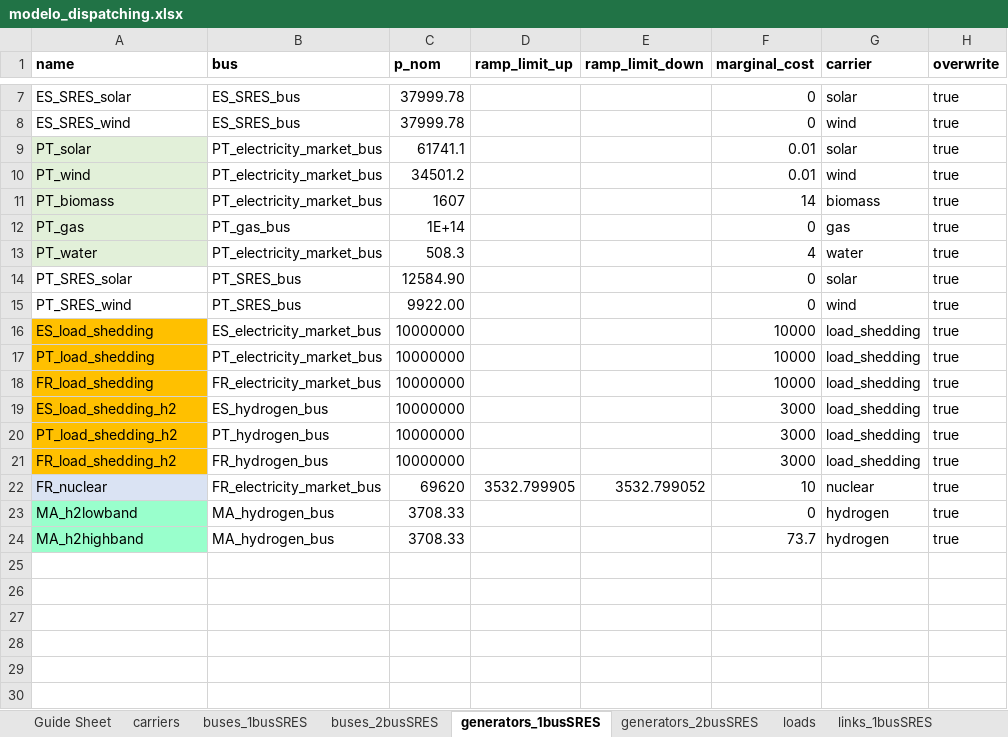
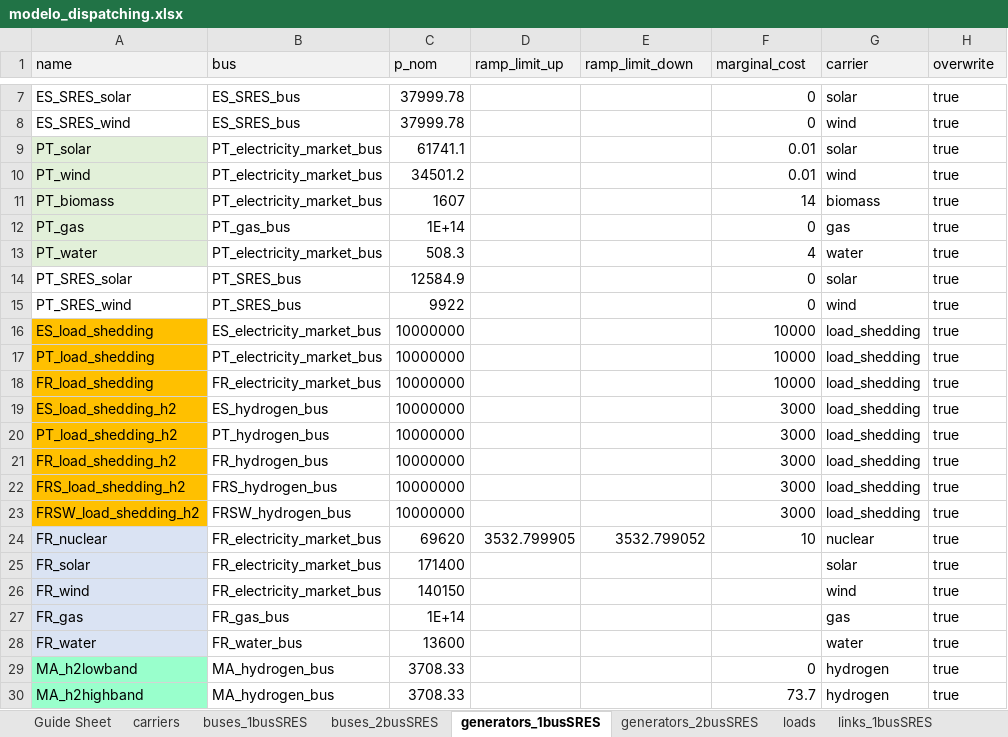
Before and after one commit to anabatres28-png/Dispatching-Project-in-PypSA, an Excel workbook: Parte III. Modelo España-Portugal-Francia/modelo_dispatching.xlsx, sheet generators_1busSRES, drawn as a sheet; only a part is shown, gaps mark what is left out; values as stored, in another font and other column widths than the file's, no borders; the diff names each change by its address in the sheet, - before the commit and + after, or states it on an @@ line.

```diff
--- a/Parte III. Modelo España-Portugal-Francia/modelo_dispatching.xlsx (sheet generators_1busSRES)
+++ b/Parte III. Modelo España-Portugal-Francia/modelo_dispatching.xlsx (sheet generators_1busSRES)
@@ A1:H1 fill: none → #F2F2F2, bold: on → off @@
-C14 (p_nom): 12584.90
+C14 (p_nom): 12584.9
-C15 (p_nom): 9922.00
+C15 (p_nom): 9922
+row 22: FRS_load_shedding_h2 | FRS_hydrogen_bus | 10000000 |  |  | 3000 | load_shedding | true
+row 23: FRSW_load_shedding_h2 | FRSW_hydrogen_bus | 10000000 |  |  | 3000 | load_shedding | true
+row 25: FR_solar | FR_electricity_market_bus | 171400 |  |  |  | solar | true
+row 26: FR_wind | FR_electricity_market_bus | 140150 |  |  |  | wind | true
+row 27: FR_gas | FR_gas_bus | 1E+14 |  |  |  | gas | true
+row 28: FR_water | FR_water_bus | 13600 |  |  |  | water | true
```
Also changed, not shown: sheet profiles, sheet demands, sheet links_2busSRES, sheet links_1busSRES, sheet storage_units, sheet generators_2busSRES, 6 more sheets, other sheet tabs, hojas_de_datos/ResultadosDispatching.xlsx, 6 other files.
